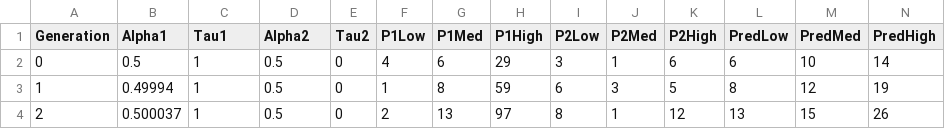
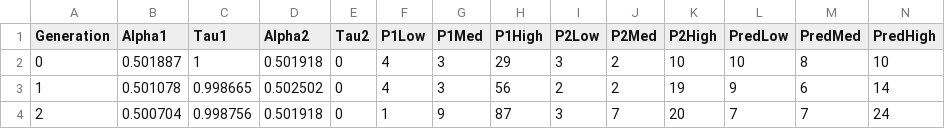
Before and after one commit to CS361-S25/final-project-euwing, a CSV file: Data/Prey2_kp_0.02.csv, drawn as a sheet; only a part is shown; the diff covers the shown part only.

```diff
--- a/Data/Prey2_kp_0.02.csv
+++ b/Data/Prey2_kp_0.02.csv
@@ -1,4 +1,4 @@
 Generation,Alpha1,Tau1,Alpha2,Tau2,P1Low,P1Med,P1High,P2Low,P2Med,P2High,PredLow,PredMed,PredHigh
-0,0.5,1,0.5,0,4,6,29,3,1,6,6,10,14
-1,0.49994,1,0.5,0,1,8,59,6,3,5,8,12,19
-2,0.500037,1,0.5,0,2,13,97,8,1,12,13,15,26
+0,0.501887,1,0.501918,0,4,3,29,3,2,10,10,8,10
+1,0.501078,0.998665,0.502502,0,4,3,56,2,2,19,9,6,14
+2,0.500704,0.998756,0.501918,0,1,9,87,3,7,20,7,7,24
```
Also changed, not shown: 153 edited cells elsewhere in this file, 14 other files.
